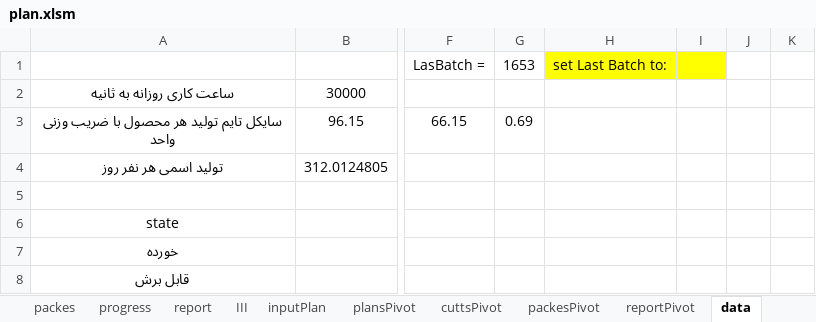
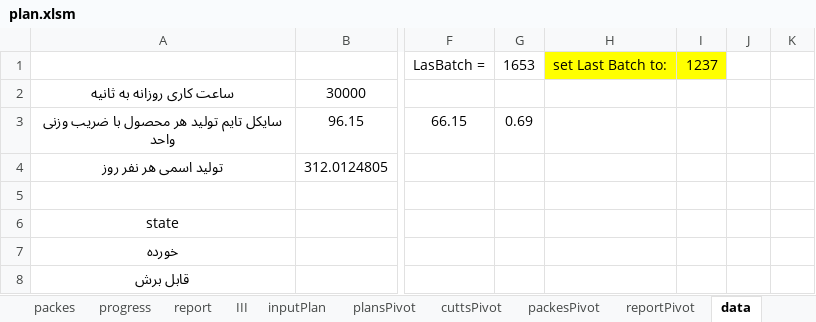
Before and after one commit to sadeghi313b/NES-mini, an Excel workbook: zz-database/Excells/plan.xlsm, sheet data, drawn as a sheet; only a part is shown, gaps mark what is left out; values as stored, in another font and other column widths than the file's, no borders; charts and pictures and table styles not drawn; the diff names each change by its address in the sheet, - before the commit and + after, or states it on an @@ line.

Commit message:
actual data prepration in excell

```diff
--- a/zz-database/Excells/plan.xlsm (sheet data)
+++ b/zz-database/Excells/plan.xlsm (sheet data)
-I1: (empty)
+I1: 1237
```
Also changed, not shown: sheet bom, sheet cutts, charts or pictures, 11 other files.
